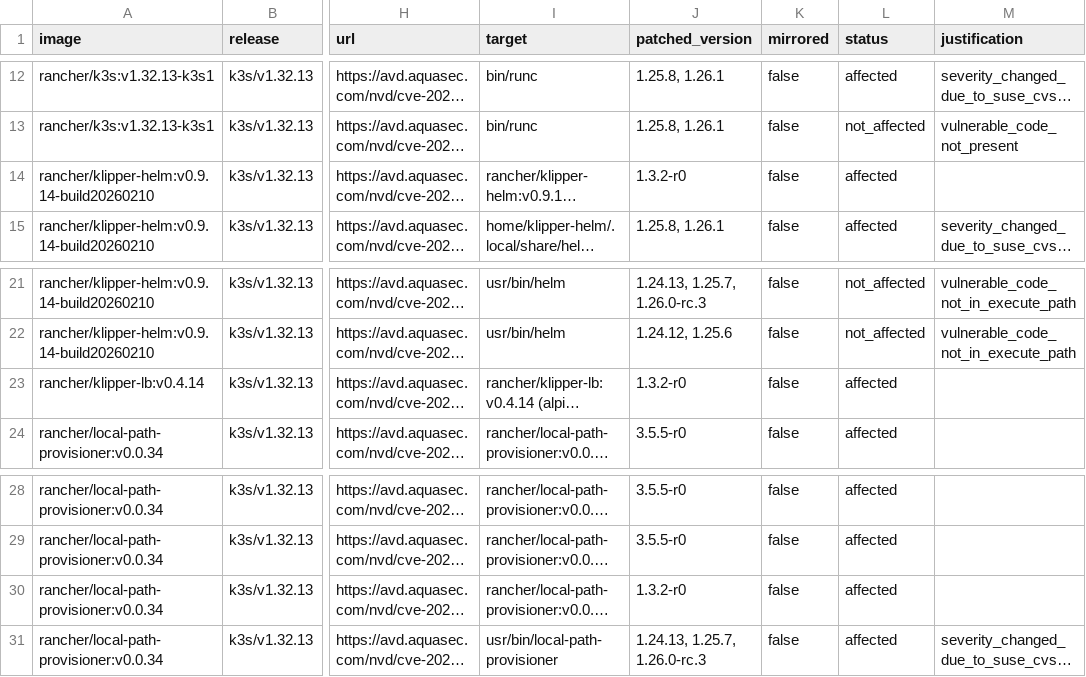
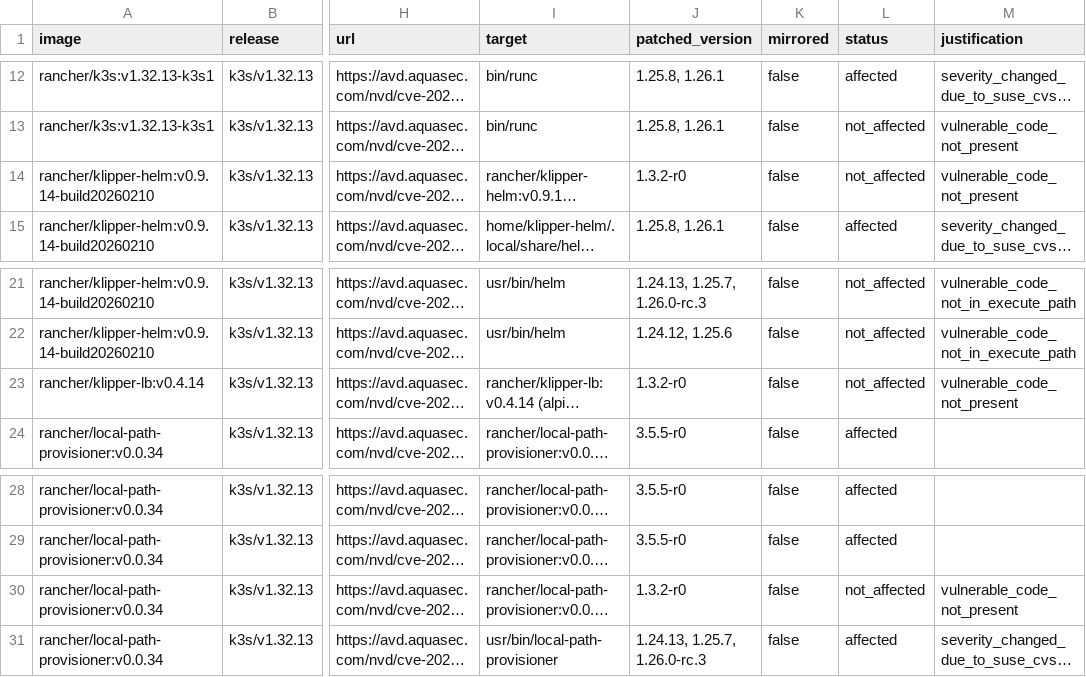
Before and after one commit to k3s-io/scans, a CSV file: docs/csv/report-k3s-v1.32.13-cves.csv, drawn as a sheet; only a part is shown, gaps mark what is left out; long unchanged cells end in …; the diff names each change by its address in the sheet, - before the commit and + after, or states it on an @@ line.

```diff
--- a/docs/csv/report-k3s-v1.32.13-cves.csv
+++ b/docs/csv/report-k3s-v1.32.13-cves.csv
-L14 (status): affected
+L14 (status): not_affected
-M14 (justification): (empty)
+M14 (justification): vulnerable_code_not_present
-L23 (status): affected
+L23 (status): not_affected
-M23 (justification): (empty)
+M23 (justification): vulnerable_code_not_present
-L30 (status): affected
+L30 (status): not_affected
-M30 (justification): (empty)
+M30 (justification): vulnerable_code_not_present
```
Also changed, not shown: docs/csv/report-k3s-v1.33.9-cves.csv, docs/csv/report-k3s-v1.34.5-cves.csv, 10 other files.
